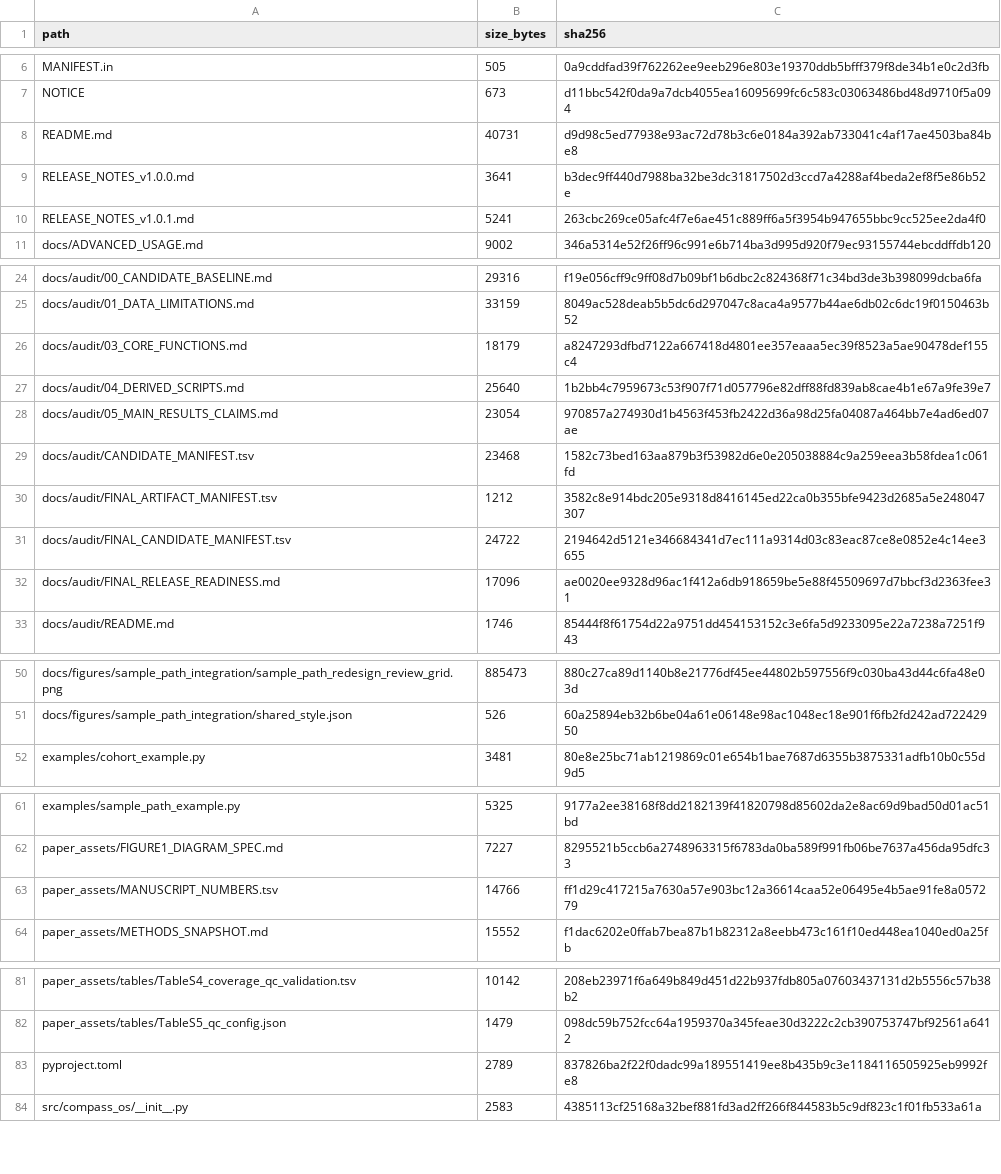
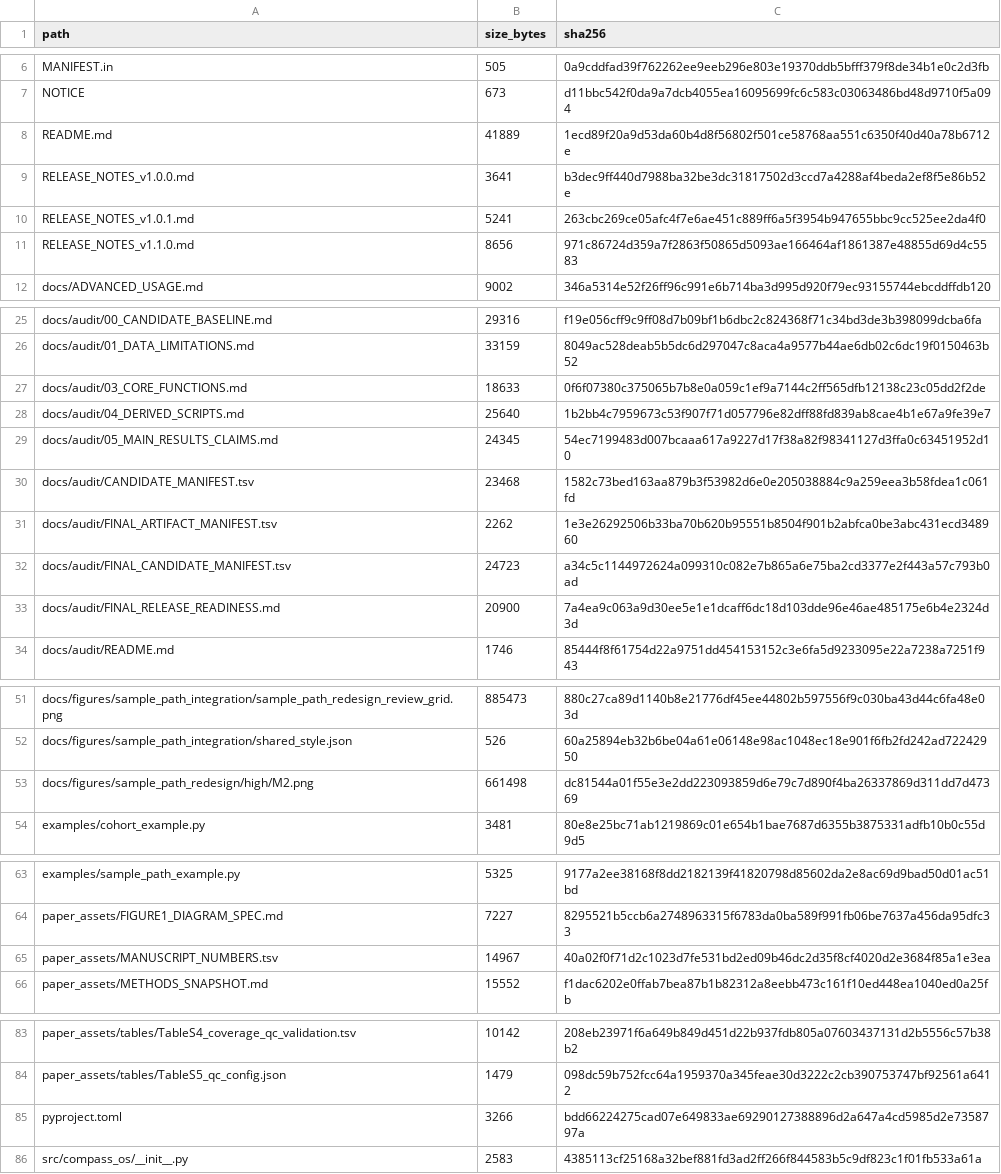
Before and after one commit to RENSI203/COMPASS-OS, a TSV file: docs/audit/FINAL_CANDIDATE_MANIFEST.tsv, drawn as a sheet; only a part is shown, gaps mark what is left out.

Commit message:
Release: record the dependency finding, sdist acceptance and release identity policy
Adds section 3.0 documenting the release-level dependency defect: the package
installed with --no-deps ran, but a normal install failed at the first predict()
because torch and seaborn were imported yet undeclared while the README already
claimed PyTorch was required. Declaration and resolution are now verified - pip's
plan collects all eight declared dependencies - and the runtime is verified with
those dependencies present, but the full online download could not finish here
because torch is roughly 800 MB at the available bandwidth. That is recorded as a
release-blocking action rather than glossed over.

Adds section 3.1b so the sdist is accepted in its own right rather than only the
wheel: 162 entries, all model, vocabulary and third-party assets present, zero
bytecode, and it builds, installs and runs predict plus sample_path and export.

Extends the NOT VERIFIED list to twelve items and the defect count to eleven, and
records that release_commit will differ from code_freeze_commit because release
metadata must be committed before tagging.

```diff
--- a/docs/audit/FINAL_CANDIDATE_MANIFEST.tsv
+++ b/docs/audit/FINAL_CANDIDATE_MANIFEST.tsv
@@ -7,5 +7,6 @@ MANIFEST.in	505	0a9cddfad39f762262ee9eeb296e803e19370ddb5bfff379f8de34b1e0c2d3fb
 NOTICE	673	d11bbc542f0da9a7dcb4055ea16095699fc6c583c03063486bd48d9710f5a094
-README.md	40731	d9d98c5ed77938e93ac72d78b3c6e0184a392ab733041c4af17ae4503ba84be8
+README.md	41889	1ecd89f20a9d53da60b4d8f56802f501ce58768aa551c6350f40d40a78b6712e
 RELEASE_NOTES_v1.0.0.md	3641	b3dec9ff440d7988ba32be3dc31817502d3ccd7a4288af4beda2ef8f5e86b52e
 RELEASE_NOTES_v1.0.1.md	5241	263cbc269ce05afc4f7e6ae451c889ff6a5f3954b947655bbc9cc525ee2da4f0
+RELEASE_NOTES_v1.1.0.md	8656	971c86724d359a7f2863f50865d5093ae166464af1861387e48855d69d4c5583
 docs/ADVANCED_USAGE.md	9002	346a5314e52f26ff96c991e6b714ba3d995d920f79ec93155744ebcddffdb120
@@ -25,9 +26,9 @@ docs/audit/00_CANDIDATE_BASELINE.md	29316	f19e056cff9c9ff08d7b09bf1b6dbc2c824368
 docs/audit/01_DATA_LIMITATIONS.md	33159	8049ac528deab5b5dc6d297047c8aca4a9577b44ae6db02c6dc19f0150463b52
-docs/audit/03_CORE_FUNCTIONS.md	18179	a8247293dfbd7122a667418d4801ee357eaaa5ec39f8523a5ae90478def155c4
+docs/audit/03_CORE_FUNCTIONS.md	18633	0f6f07380c375065b7b8e0a059c1ef9a7144c2ff565dfb12138c23c05dd2f2de
 docs/audit/04_DERIVED_SCRIPTS.md	25640	1b2bb4c7959673c53f907f71d057796e82dff88fd839ab8cae4b1e67a9fe39e7
-docs/audit/05_MAIN_RESULTS_CLAIMS.md	23054	970857a274930d1b4563f453fb2422d36a98d25fa04087a464bb7e4ad6ed07ae
+docs/audit/05_MAIN_RESULTS_CLAIMS.md	24345	54ec7199483d007bcaaa617a9227d17f38a82f98341127d3ffa0c63451952d10
 docs/audit/CANDIDATE_MANIFEST.tsv	23468	1582c73bed163aa879b3f53982d6e0e205038884c9a259eea3b58fdea1c061fd
-docs/audit/FINAL_ARTIFACT_MANIFEST.tsv	1212	3582c8e914bdc205e9318d8416145ed22ca0b355bfe9423d2685a5e248047307
-docs/audit/FINAL_CANDIDATE_MANIFEST.tsv	24722	2194642d5121e346684341d7ec111a9314d03c83eac87ce8e0852e4c14ee3655
-docs/audit/FINAL_RELEASE_READINESS.md	17096	ae0020ee9328d96ac1f412a6db918659be5e88f45509697d7bbcf3d2363fee31
+docs/audit/FINAL_ARTIFACT_MANIFEST.tsv	2262	1e3e26292506b33ba70b620b95551b8504f901b2abfca0be3abc431ecd348960
+docs/audit/FINAL_CANDIDATE_MANIFEST.tsv	24723	a34c5c1144972624a099310c082e7b865a6e75ba2cd3377e2f443a57c793b0ad
+docs/audit/FINAL_RELEASE_READINESS.md	20900	7a4ea9c063a9d30ee5e1e1dcaff6dc18d103dde96e46ae485175e6b4e2324d3d
 docs/audit/README.md	1746	85444f8f61754d22a9751dd454153152c3e6fa5d9233095e22a7238a7251f943
@@ -51,2 +52,3 @@ docs/figures/sample_path_integration/sample_path_redesign_review_grid.png	885473
 docs/figures/sample_path_integration/shared_style.json	526	60a25894eb32b6be04a61e06148e98ac1048ec18e901f6fb2fd242ad72242950
+docs/figures/sample_path_redesign/high/M2.png	661498	dc81544a01f55e3e2dd223093859d6e79c7d890f4ba26337869d311dd7d47369
 examples/cohort_example.py	3481	80e8e25bc71ab1219869c01e654b1bae7687d6355b3875331adfb10b0c55d9d5
@@ -62,3 +64,3 @@ examples/sample_path_example.py	5325	9177a2ee38168f8dd2182139f41820798d85602da2e
 paper_assets/FIGURE1_DIAGRAM_SPEC.md	7227	8295521b5ccb6a2748963315f6783da0ba589f991fb06be7637a456da95dfc33
-paper_assets/MANUSCRIPT_NUMBERS.tsv	14766	ff1d29c417215a7630a57e903bc12a36614caa52e06495e4b5ae91fe8a057279
+paper_assets/MANUSCRIPT_NUMBERS.tsv	14967	40a02f0f71d2c1023d7fe531bd2ed09b46dc2d35f8cf4020d2e3684f85a1e3ea
 paper_assets/METHODS_SNAPSHOT.md	15552	f1dac6202e0ffab7bea87b1b82312a8eebb473c161f10ed448ea1040ed0a25fb
@@ -82,3 +84,3 @@ paper_assets/tables/TableS4_coverage_qc_validation.tsv	10142	208eb23971f6a649b84
 paper_assets/tables/TableS5_qc_config.json	1479	098dc59b752fcc64a1959370a345feae30d3222c2cb390753747bf92561a6412
-pyproject.toml	2789	837826ba2f22f0dadc99a189551419ee8b435b9c3e1184116505925eb9992fe8
+pyproject.toml	3266	bdd66224275cad07e649833ae69290127388896d2a647a4cd5985d2e7358797a
 src/compass_os/__init__.py	2583	4385113cf25168a32bef881fd3ad2ff266f844583b5c9df823c1f01fb533a61a
```
Also changed, not shown: 3 other files.
